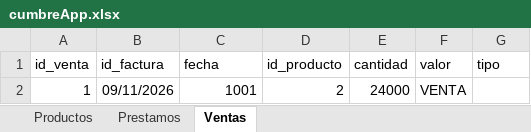
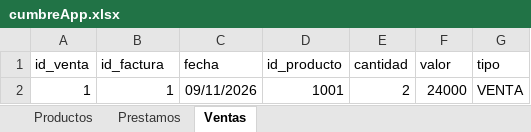
Before and after one commit to Jjuncog/CumbreApp, an Excel workbook: Data/cumbreApp.xlsx, sheet Ventas, drawn as a sheet; values as stored, in another font and other column widths than the file's, no borders; removed rows and columns are numbered as before the commit, all else as after; the diff names each change by its address in the sheet, - before the commit and + after, or states it on an @@ line.

Commit message:
Arreglo de error generado a causa de que prestamos y ventas estaba intentando ingresar un valor mas en la tabla (no se habia asignado un encabezado para "id_facturas" en el archivo excel)

```diff
--- a/Data/cumbreApp.xlsx (sheet Ventas)
+++ b/Data/cumbreApp.xlsx (sheet Ventas)
-row 2: 1 | 09/11/2026 | 1001 | 2 | 24000 | VENTA
+row 2: 1 | 1 | 09/11/2026 | 1001 | 2 | 24000 | VENTA
```
Also changed, not shown: 9 other files.
